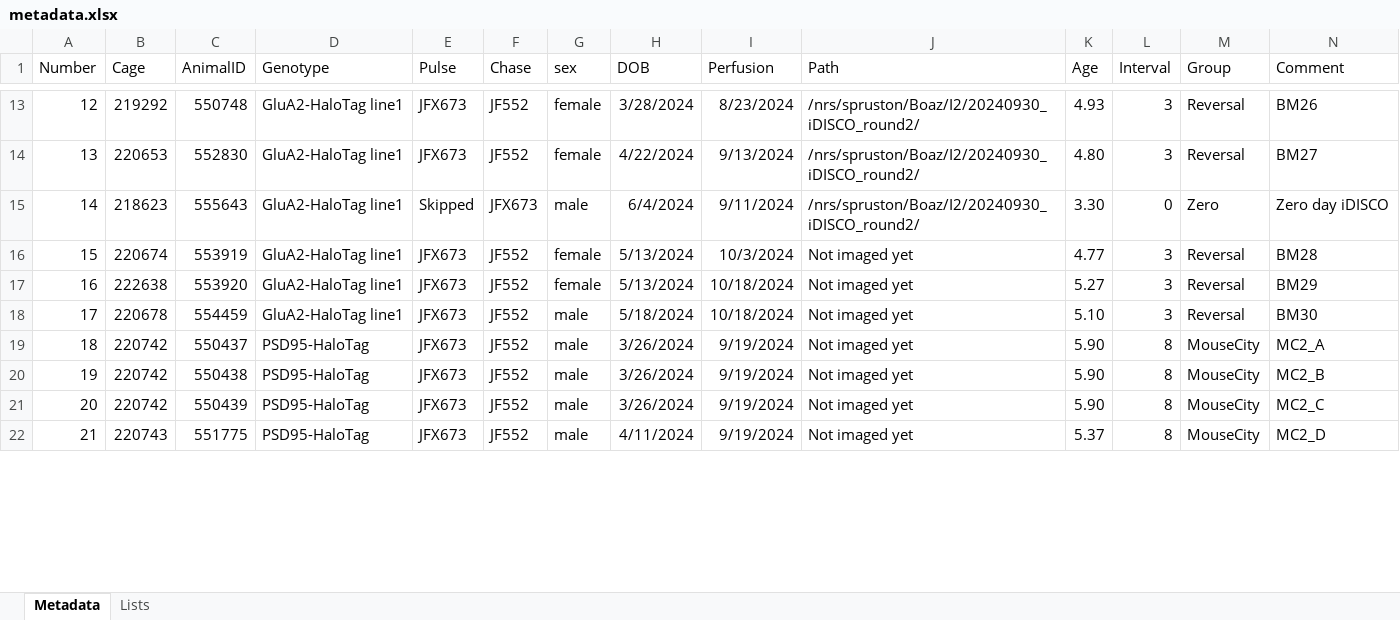
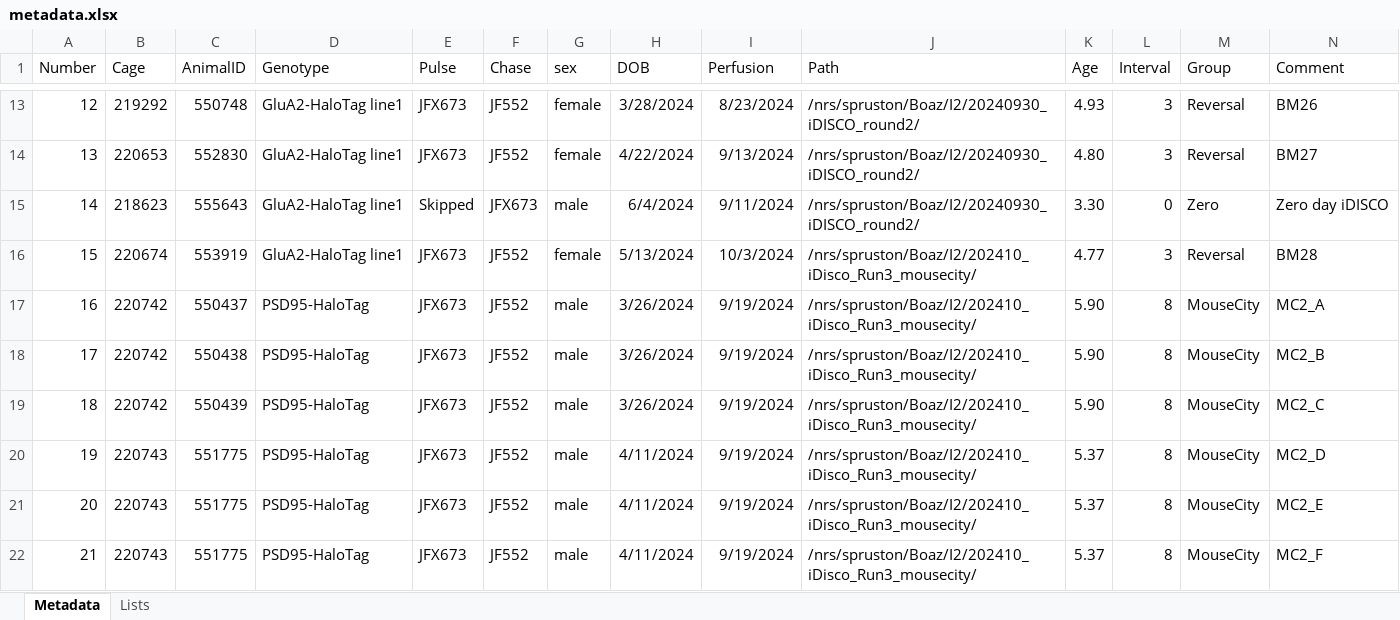
Before and after one commit to boazmohar/DELTA_iDISCO, an Excel workbook: paramaters/metadata.xlsx, sheet Metadata, drawn as a sheet; only a part is shown, gaps mark what is left out; values as stored, in another font and other column widths than the file's, no borders; table styles not drawn; the diff covers the shown part only; the diff names each change by its address in the sheet, - before the commit and + after, or states it on an @@ line.

Commit message:
updated metadata to round 3 imaging

```diff
--- a/paramaters/metadata.xlsx (sheet Metadata)
+++ b/paramaters/metadata.xlsx (sheet Metadata)
-J16:J22 (Path): Not imaged yet
+J16:J22 (Path): /nrs/spruston/Boaz/I2/202410_iDisco_Run3_mousecity/
-B17 (Cage): 222638
+B17 (Cage): 220742
-C17 (AnimalID): 553920
+C17 (AnimalID): 550437
-D17:D18 (Genotype): GluA2-HaloTag line1
+D17:D18 (Genotype): PSD95-HaloTag
-G17 (sex): female
+G17 (sex): male
-H17 (DOB): 5/13/2024
+H17 (DOB): 3/26/2024
-I17:I18 (Perfusion): 10/18/2024
+I17:I18 (Perfusion): 9/19/2024
-K17 (Age): 5.27
+K17 (Age): 5.90
-L17:L18 (Interval): 3
+L17:L18 (Interval): 8
-M17:M18 (Group): Reversal
+M17:M18 (Group): MouseCity
-N17 (Comment): BM29
+N17 (Comment): MC2_A
-B18 (Cage): 220678
+B18 (Cage): 220742
-C18 (AnimalID): 554459
+C18 (AnimalID): 550438
-H18 (DOB): 5/18/2024
+H18 (DOB): 3/26/2024
-K18 (Age): 5.10
+K18 (Age): 5.90
-N18 (Comment): BM30
+N18 (Comment): MC2_B
-C19 (AnimalID): 550437
+C19 (AnimalID): 550439
-N19 (Comment): MC2_A
+N19 (Comment): MC2_C
-B20:B21 (Cage): 220742
+B20:B21 (Cage): 220743
-C20 (AnimalID): 550438
+C20 (AnimalID): 551775
-H20:H21 (DOB): 3/26/2024
+H20:H21 (DOB): 4/11/2024
-K20:K21 (Age): 5.90
+K20:K21 (Age): 5.37
-N20 (Comment): MC2_B
+N20 (Comment): MC2_D
-C21 (AnimalID): 550439
+C21 (AnimalID): 551775
-N21 (Comment): MC2_C
+N21 (Comment): MC2_E
-N22 (Comment): MC2_D
+N22 (Comment): MC2_F
```
Also changed, not shown: 19 edited cells elsewhere in this sheet, 1 other file.
